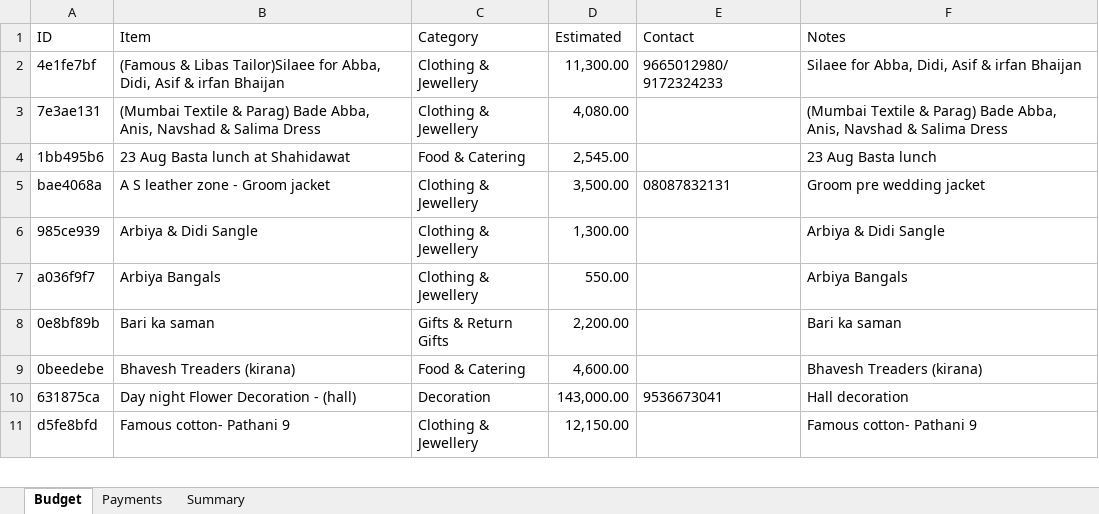
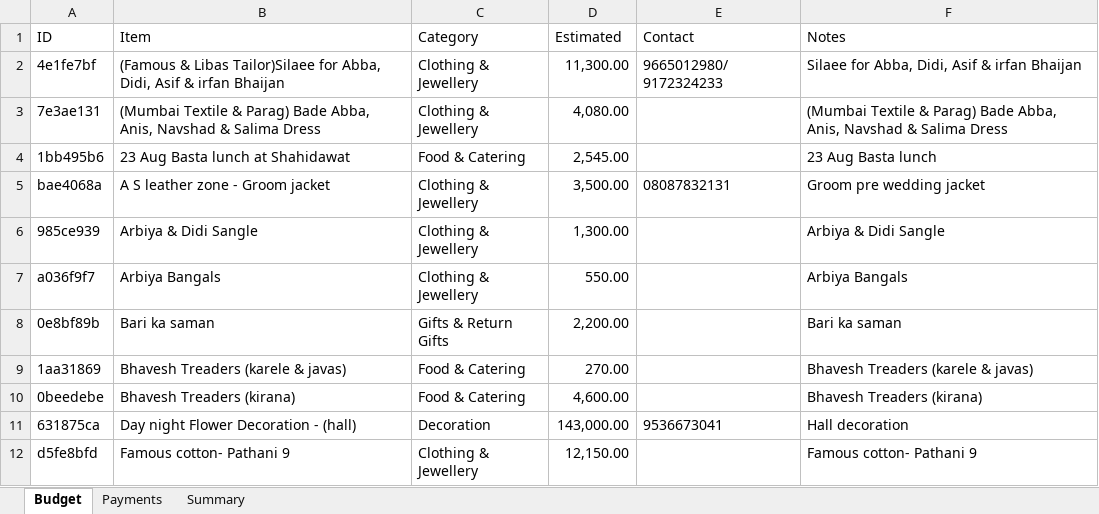
Before and after one commit to Asif-Nice/poc-track-expenses, an Excel workbook: data/expenses.xlsx, sheet Budget, drawn as a sheet; only a part is shown; values as stored, in another font and other column widths than the file's, no borders; the diff names each change by its address in the sheet, - before the commit and + after, or states it on an @@ line.

Commit message:
Add budget item: Bhavesh Treaders (karele & javas) — ₹270.00

```diff
--- a/data/expenses.xlsx (sheet Budget)
+++ b/data/expenses.xlsx (sheet Budget)
+row 9: 1aa31869 | Bhavesh Treaders (karele & javas) | Food & Catering | 270.00 |  | Bhavesh Treaders (karele & javas)
```
Also changed, not shown: sheet Summary, formulas that keep their value.
